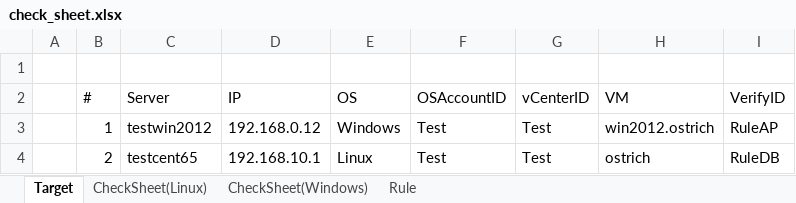
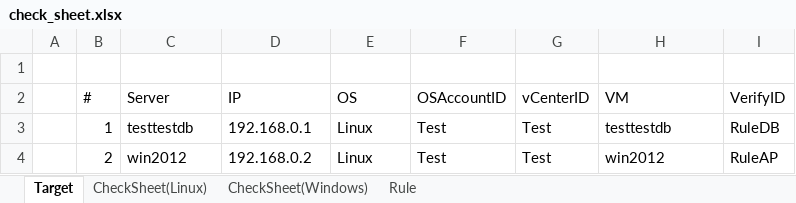
Before and after one commit to frsw3nr/gradle-server-acceptance, an Excel workbook: check_sheet.xlsx, sheet Target, drawn as a sheet; values as stored, in another font and other column widths than the file's, no borders; the diff names each change by its address in the sheet, - before the commit and + after, or states it on an @@ line.

```diff
--- a/check_sheet.xlsx (sheet Target)
+++ b/check_sheet.xlsx (sheet Target)
-C3 (Server): testwin2012
+C3 (Server): testtestdb
-D3 (IP): 192.168.0.12
+D3 (IP): 192.168.0.1
-E3 (OS): Windows
+E3 (OS): Linux
-H3 (VM): win2012.ostrich
+H3 (VM): testtestdb
-I3 (VerifyID): RuleAP
+I3 (VerifyID): RuleDB
-C4 (Server): testcent65
+C4 (Server): win2012
-D4 (IP): 192.168.10.1
+D4 (IP): 192.168.0.2
-H4 (VM): ostrich
+H4 (VM): win2012
-I4 (VerifyID): RuleDB
+I4 (VerifyID): RuleAP
```
Also changed, not shown: 28 other files.
